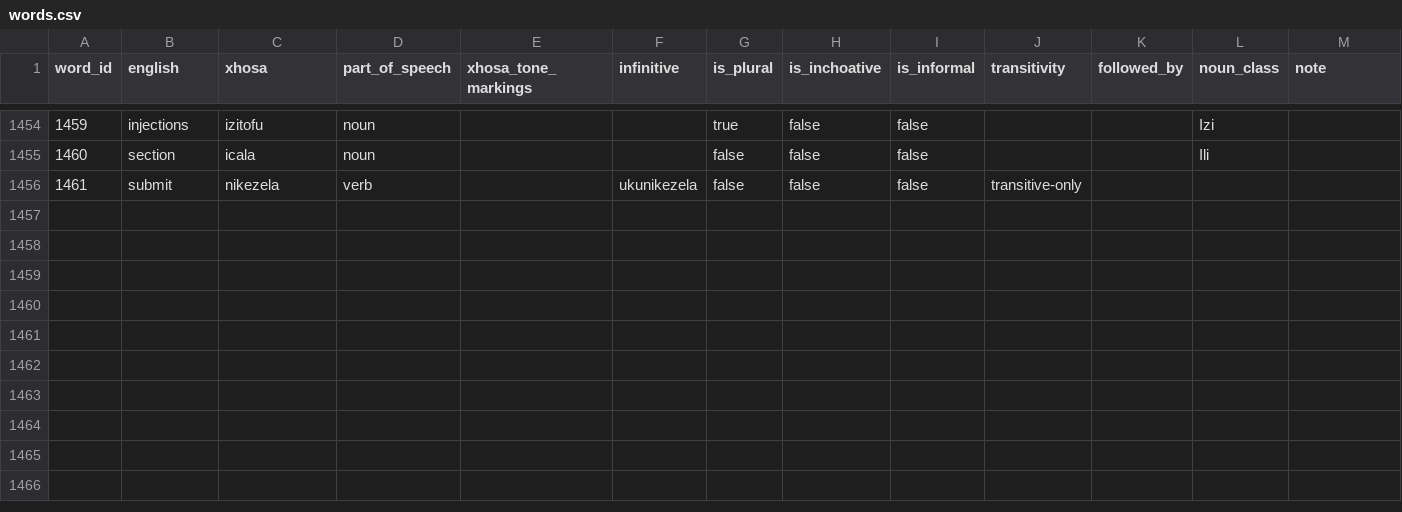
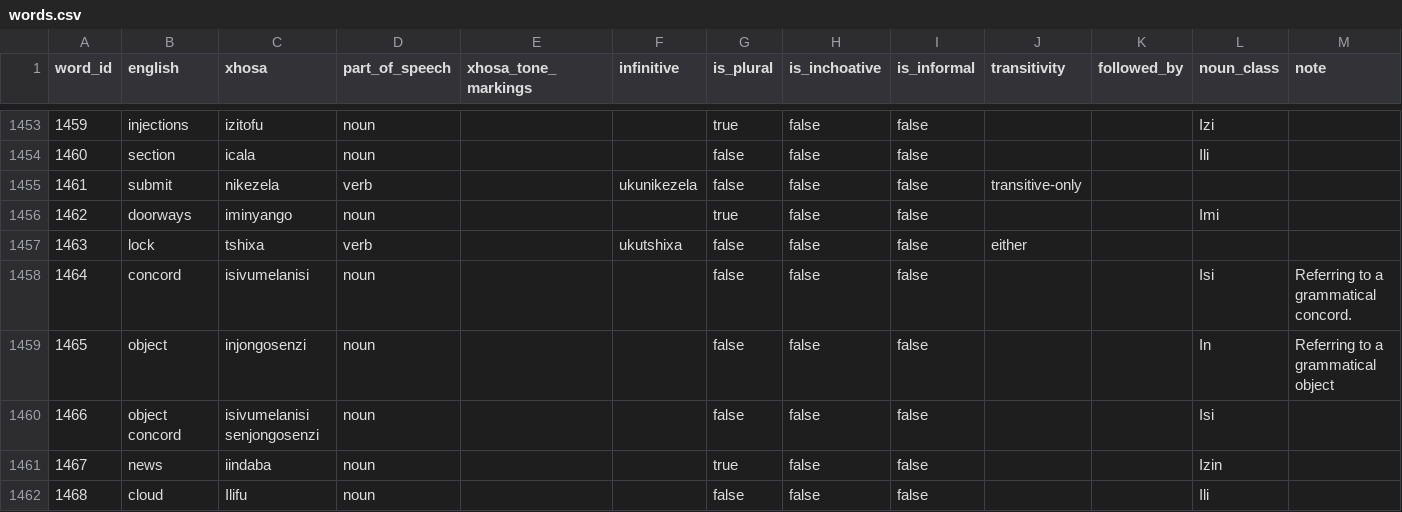
Before and after one commit to IsiXhosa-click/database, a CSV file: words.csv, drawn as a sheet; only a part is shown, gaps mark what is left out; the diff covers the shown part only; the diff names each change by its address in the sheet, - before the commit and + after, or states it on an @@ line.

Commit message:
Daily backup for 2022-03-07UTC > > on-behalf-of: @IsiXhosa-click <restiosondev@gmail.com>

```diff
--- a/words.csv
+++ b/words.csv
+row 1456: 1462 | doorways | iminyango | noun |  |  | true | false | false |  |  | Imi
+row 1457: 1463 | lock | tshixa | verb |  | ukutshixa | false | false | false | either
+row 1458: 1464 | concord | isivumelanisi | noun |  |  | false | false | false |  |  | Isi | Referring to a grammatical concord.
+row 1459: 1465 | object | injongosenzi | noun |  |  | false | false | false |  |  | In | Referring to a grammatical object
+row 1460: 1466 | object concord | isivumelanisi senjongosenzi | noun |  |  | false | false | false |  |  | Isi
+row 1461: 1467 | news | iindaba | noun |  |  | true | false | false |  |  | Izin
+row 1462: 1468 | cloud | Ilifu | noun |  |  | false | false | false |  |  | Ili
```
Also changed, not shown: 6 added rows, 1 removed row and 21 edited cells elsewhere in this file, examples.csv, linked_words.csv, 1 other file.
